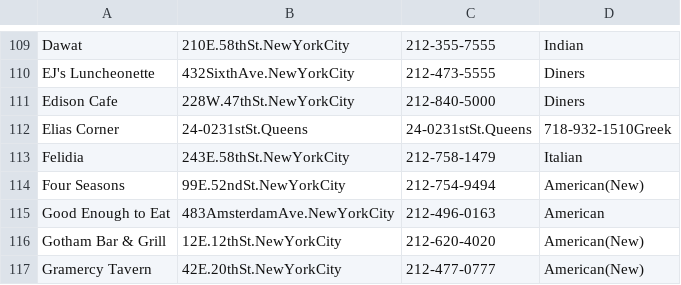
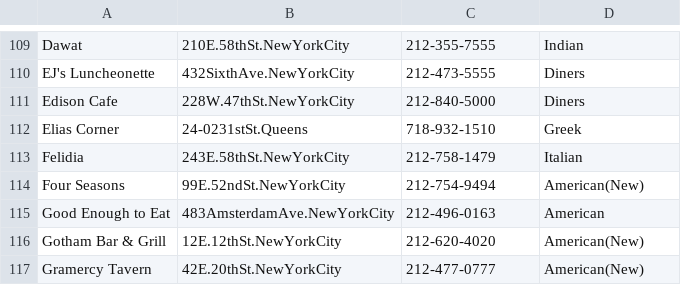
Before and after one commit to rakesh6428/CS256Deduplication, a CSV file: RestaurantListComma.csv, drawn as a sheet; only a part is shown, gaps mark what is left out.

```diff
--- a/RestaurantListComma.csv
+++ b/RestaurantListComma.csv
@@ -111,3 +111,3 @@ EJ's Luncheonette,432SixthAve.NewYorkCity,212-473-5555,Diners
 Edison Cafe,228W.47thSt.NewYorkCity,212-840-5000,Diners
-Elias Corner,24-0231stSt.Queens,24-0231stSt.Queens,718-932-1510Greek
+Elias Corner,24-0231stSt.Queens,718-932-1510,Greek
 Felidia,243E.58thSt.NewYorkCity,212-758-1479,Italian
```
Also changed, not shown: 1 other file.
